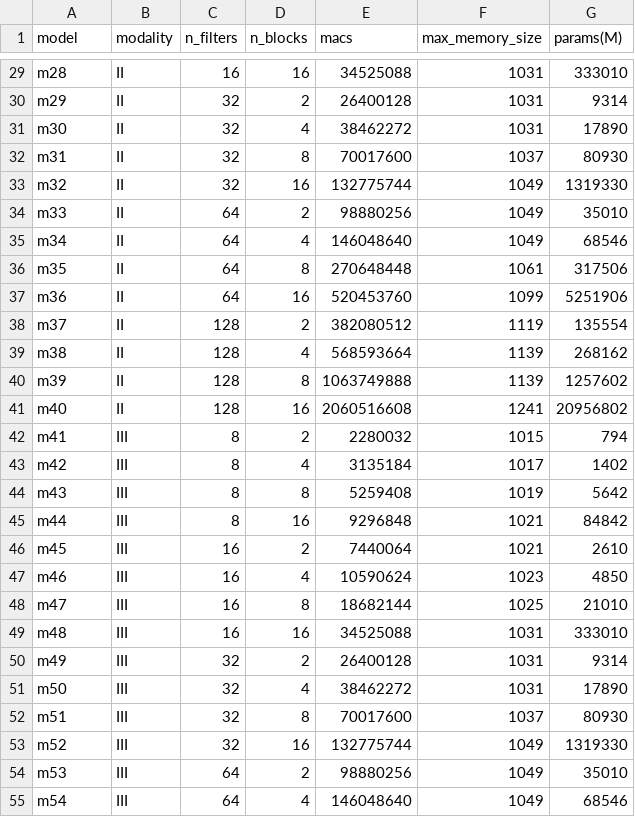
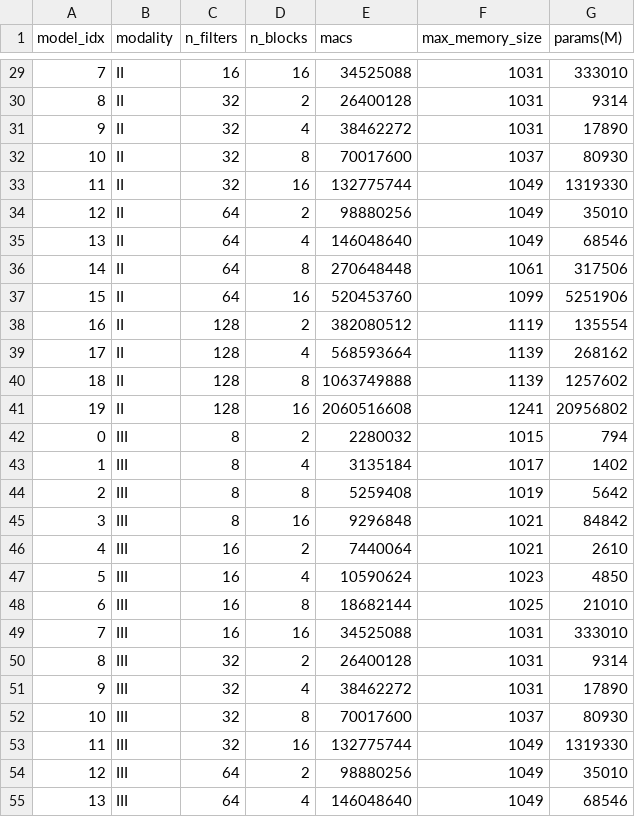
Before and after one commit to alindkhare/serve-healthcare, a CSV file: model_list.csv, drawn as a sheet; only a part is shown, gaps mark what is left out; the diff covers the shown part only; the diff names each change by its address in the sheet, - before the commit and + after, or states it on an @@ line.

```diff
--- a/model_list.csv
+++ b/model_list.csv
-A1: model
+A1: model_idx
-A29 (model_idx): m28
+A29 (model_idx): 7
-A30 (model_idx): m29
+A30 (model_idx): 8
-A31 (model_idx): m30
+A31 (model_idx): 9
-A32 (model_idx): m31
+A32 (model_idx): 10
-A33 (model_idx): m32
+A33 (model_idx): 11
-A34 (model_idx): m33
+A34 (model_idx): 12
-A35 (model_idx): m34
+A35 (model_idx): 13
-A36 (model_idx): m35
+A36 (model_idx): 14
-A37 (model_idx): m36
+A37 (model_idx): 15
-A38 (model_idx): m37
+A38 (model_idx): 16
-A39 (model_idx): m38
+A39 (model_idx): 17
-A40 (model_idx): m39
+A40 (model_idx): 18
-A41 (model_idx): m40
+A41 (model_idx): 19
-A42 (model_idx): m41
+A42 (model_idx): 0
-A43 (model_idx): m42
+A43 (model_idx): 1
-A44 (model_idx): m43
+A44 (model_idx): 2
-A45 (model_idx): m44
+A45 (model_idx): 3
-A46 (model_idx): m45
+A46 (model_idx): 4
-A47 (model_idx): m46
+A47 (model_idx): 5
-A48 (model_idx): m47
+A48 (model_idx): 6
-A49 (model_idx): m48
+A49 (model_idx): 7
-A50 (model_idx): m49
+A50 (model_idx): 8
-A51 (model_idx): m50
+A51 (model_idx): 9
-A52 (model_idx): m51
+A52 (model_idx): 10
-A53 (model_idx): m52
+A53 (model_idx): 11
-A54 (model_idx): m53
+A54 (model_idx): 12
-A55 (model_idx): m54
+A55 (model_idx): 13
```
Also changed, not shown: 33 edited cells elsewhere in this file, 5 other files.
